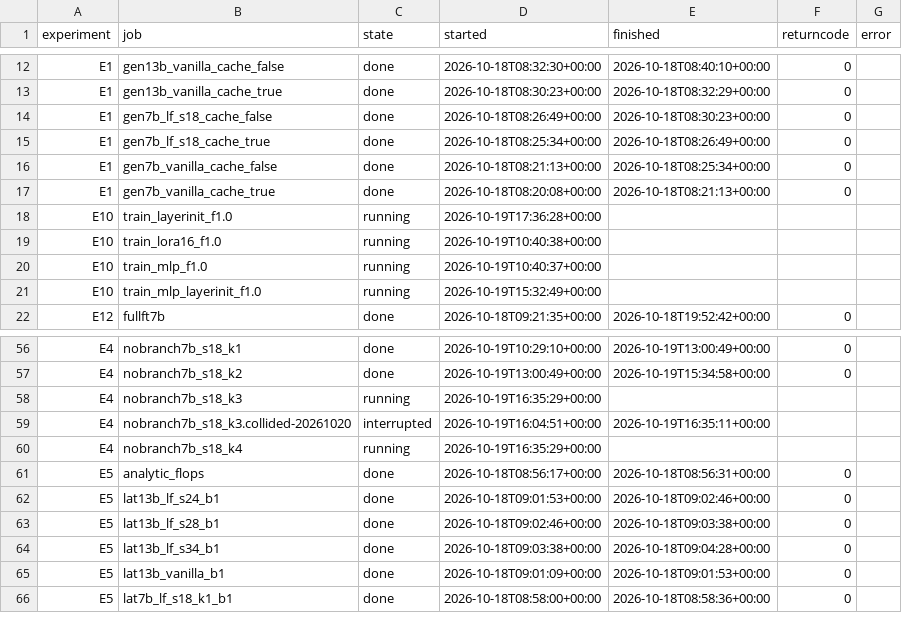
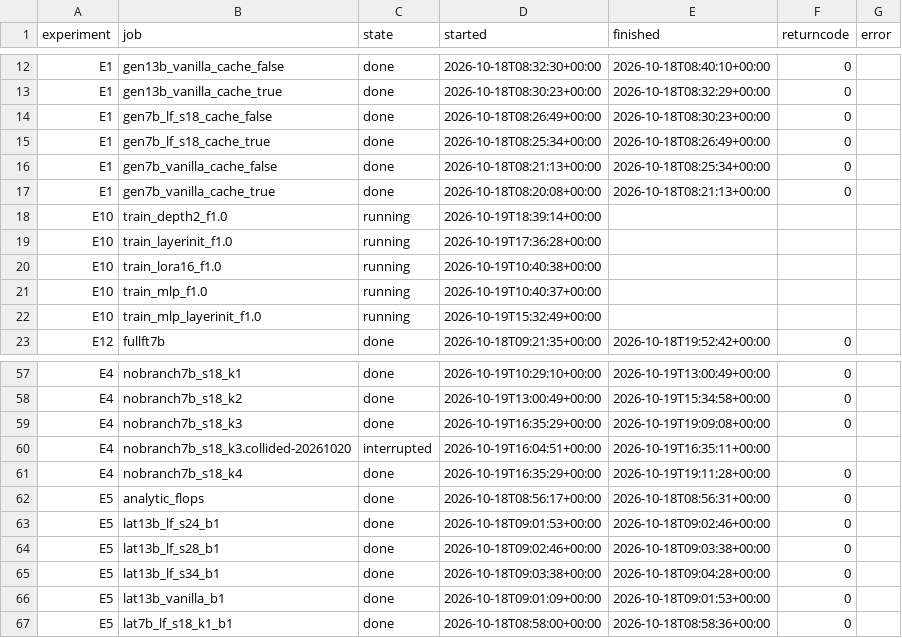
Before and after one commit to Inner-Magma/dpvr-pr-revision, a CSV file: results/revision/summary/jobs.csv, drawn as a sheet; only a part is shown, gaps mark what is left out.

```diff
--- a/results/revision/summary/jobs.csv
+++ b/results/revision/summary/jobs.csv
@@ -17,2 +17,3 @@ E1,gen7b_vanilla_cache_false,done,2026-10-18T08:21:13+00:00,2026-10-18T08:25:34+
 E1,gen7b_vanilla_cache_true,done,2026-10-18T08:20:08+00:00,2026-10-18T08:21:13+00:00,0,
+E10,train_depth2_f1.0,running,2026-10-19T18:39:14+00:00,,,
 E10,train_layerinit_f1.0,running,2026-10-19T17:36:28+00:00,,,
@@ -57,5 +58,5 @@ E4,nobranch7b_s18_k1,done,2026-10-19T10:29:10+00:00,2026-10-19T13:00:49+00:00,0,
 E4,nobranch7b_s18_k2,done,2026-10-19T13:00:49+00:00,2026-10-19T15:34:58+00:00,0,
-E4,nobranch7b_s18_k3,running,2026-10-19T16:35:29+00:00,,,
+E4,nobranch7b_s18_k3,done,2026-10-19T16:35:29+00:00,2026-10-19T19:09:08+00:00,0,
 E4,nobranch7b_s18_k3.collided-20261020,interrupted,2026-10-19T16:04:51+00:00,2026-10-19T16:35:11+00:00,,
-E4,nobranch7b_s18_k4,running,2026-10-19T16:35:29+00:00,,,
+E4,nobranch7b_s18_k4,done,2026-10-19T16:35:29+00:00,2026-10-19T19:11:28+00:00,0,
 E5,analytic_flops,done,2026-10-18T08:56:17+00:00,2026-10-18T08:56:31+00:00,0,
```
Also changed, not shown: results/revision/summary/eval_table.csv, 16 other files.
